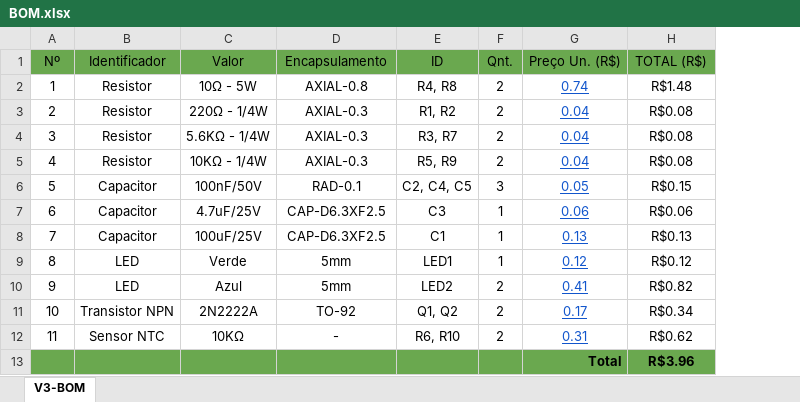
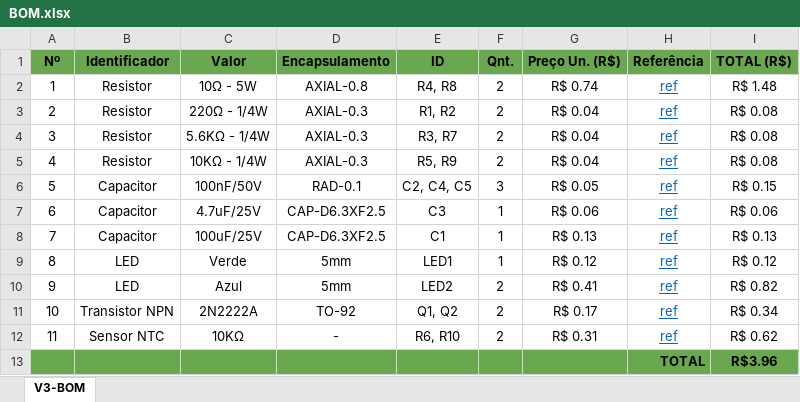
Before and after one commit to rFeijoo/tclab, an Excel workbook: hardware/BOM.xlsx, sheet V3-BOM, drawn as a sheet; values as stored, in another font and other column widths than the file's, no borders; charts and pictures not drawn; addresses are those after the commit; the diff names each change by its address in the sheet, - before the commit and + after, or states it on an @@ line.

Commit message:
Updated BOM

```diff
--- a/hardware/BOM.xlsx (sheet V3-BOM)
+++ b/hardware/BOM.xlsx (sheet V3-BOM)
+column H (Referência), rows 2-13: ref | ref | ref | ref | ref | ref | ref | ref | ref | ref | ref | TOTAL
-A1:G1 bold: off
+A1:G1 bold: on
-I1 bold: off
+I1 bold: on
-G2 (Preço Un. (R$)): 0.74
+G2 (Preço Un. (R$)): R$ 0.74
@@ G2:G12 underline: on → off, text colour: #1155CC → black @@
-I2 (TOTAL (R$)): R$1.48
+I2 (TOTAL (R$)): R$ 1.48
-G3:G5 (Preço Un. (R$)): 0.04
+G3:G5 (Preço Un. (R$)): R$ 0.04
-I3:I5 (TOTAL (R$)): R$0.08
+I3:I5 (TOTAL (R$)): R$ 0.08
-G6 (Preço Un. (R$)): 0.05
+G6 (Preço Un. (R$)): R$ 0.05
-I6 (TOTAL (R$)): R$0.15
+I6 (TOTAL (R$)): R$ 0.15
-G7 (Preço Un. (R$)): 0.06
+G7 (Preço Un. (R$)): R$ 0.06
-I7 (TOTAL (R$)): R$0.06
+I7 (TOTAL (R$)): R$ 0.06
-G8 (Preço Un. (R$)): 0.13
+G8 (Preço Un. (R$)): R$ 0.13
-I8 (TOTAL (R$)): R$0.13
+I8 (TOTAL (R$)): R$ 0.13
-G9 (Preço Un. (R$)): 0.12
+G9 (Preço Un. (R$)): R$ 0.12
-I9 (TOTAL (R$)): R$0.12
+I9 (TOTAL (R$)): R$ 0.12
-G10 (Preço Un. (R$)): 0.41
+G10 (Preço Un. (R$)): R$ 0.41
-I10 (TOTAL (R$)): R$0.82
+I10 (TOTAL (R$)): R$ 0.82
-G11 (Preço Un. (R$)): 0.17
+G11 (Preço Un. (R$)): R$ 0.17
-I11 (TOTAL (R$)): R$0.34
+I11 (TOTAL (R$)): R$ 0.34
-G12 (Preço Un. (R$)): 0.31
+G12 (Preço Un. (R$)): R$ 0.31
-I12 (TOTAL (R$)): R$0.62
+I12 (TOTAL (R$)): R$ 0.62
-G13 (Preço Un. (R$)): Total
+G13 (Preço Un. (R$)): (empty)
```
Also changed, not shown: formulas that keep their value, charts or pictures.
